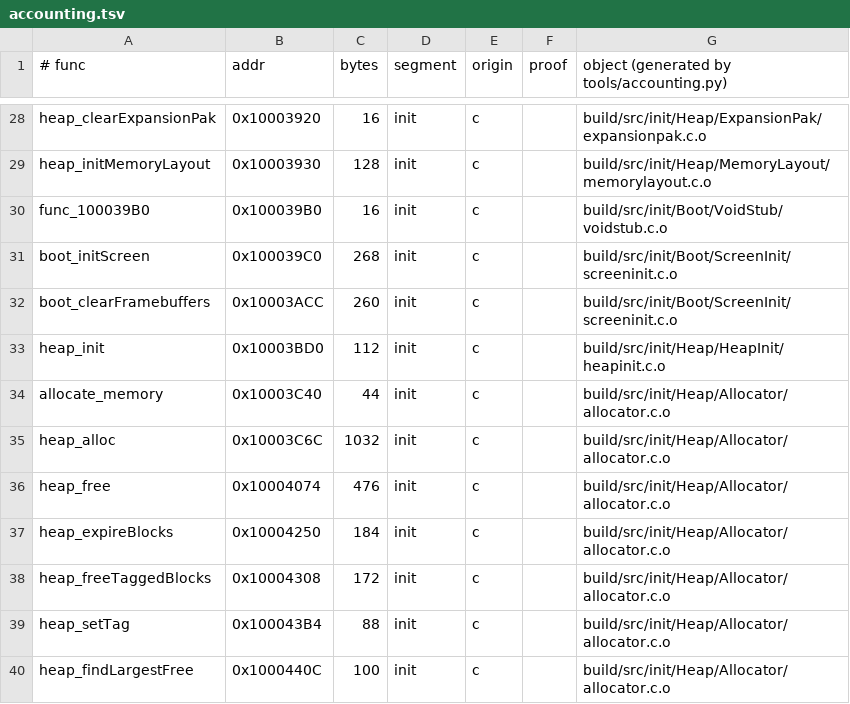
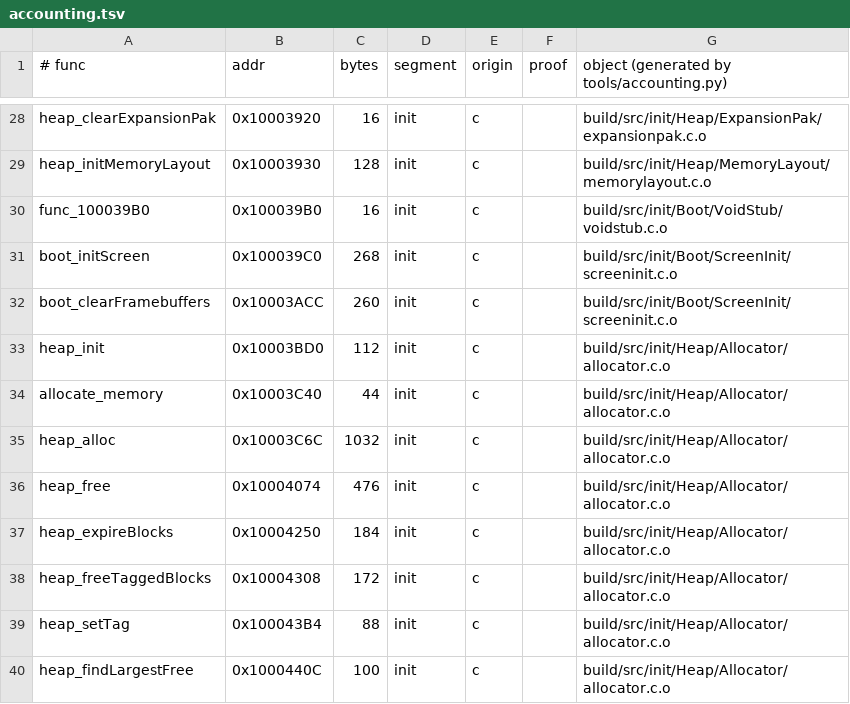
Before and after one commit to sholdee/conker-decomp, a TSV file: tools/accounting.tsv, drawn as a sheet; only a part is shown, gaps mark what is left out.

```diff
--- a/tools/accounting.tsv
+++ b/tools/accounting.tsv
@@ -32,3 +32,3 @@ boot_initScreen	0x100039C0	268	init	c		build/src/init/Boot/ScreenInit/screeninit
 boot_clearFramebuffers	0x10003ACC	260	init	c		build/src/init/Boot/ScreenInit/screeninit.c.o
-heap_init	0x10003BD0	112	init	c		build/src/init/Heap/HeapInit/heapinit.c.o
+heap_init	0x10003BD0	112	init	c		build/src/init/Heap/Allocator/allocator.c.o
 allocate_memory	0x10003C40	44	init	c		build/src/init/Heap/Allocator/allocator.c.o
```
Also changed, not shown: tools/subsystems.tsv, 4 other files.
